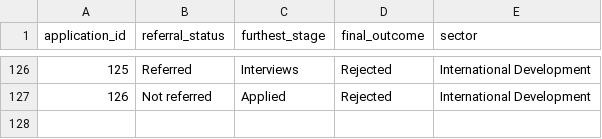
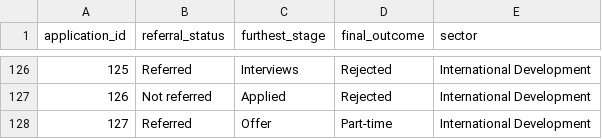
Before and after one commit to sksju09/job-search-sankey, a CSV file: applications.csv, drawn as a sheet; only a part is shown, gaps mark what is left out; the diff names each change by its address in the sheet, - before the commit and + after, or states it on an @@ line.

Commit message:
Update CSV

```diff
--- a/applications.csv
+++ b/applications.csv
+row 128: 127 | Referred | Offer | Part-time | International Development
```
